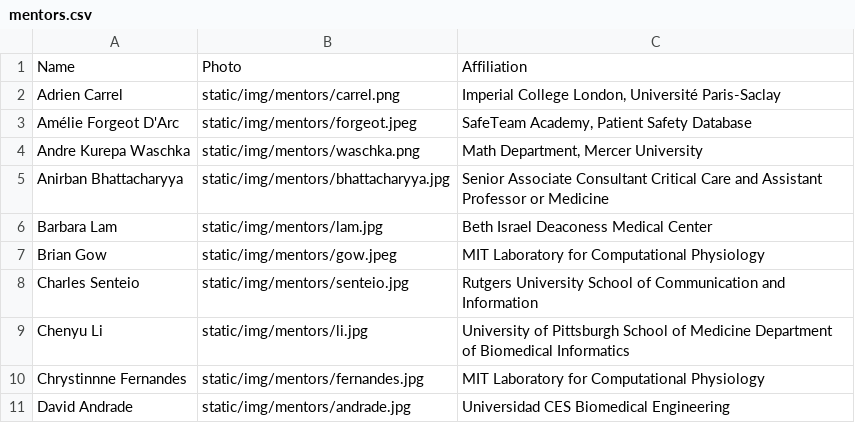
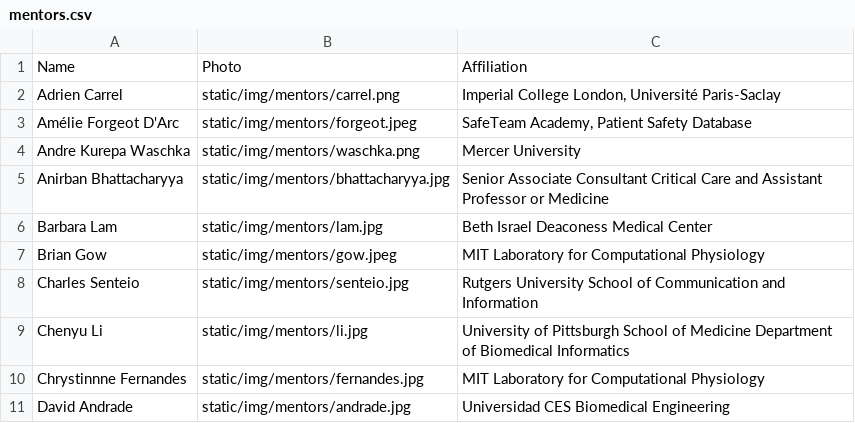
Before and after one commit to CriticalDatathon/criticaldatathon.github.io, a CSV file: data/mentors.csv, drawn as a sheet; only a part is shown.

```diff
--- a/data/mentors.csv
+++ b/data/mentors.csv
@@ -3,3 +3,3 @@ Adrien Carrel,static/img/mentors/carrel.png,"Imperial College London, Universit
 Amélie Forgeot D'Arc,static/img/mentors/forgeot.jpeg,"SafeTeam Academy, Patient Safety Database"
-Andre Kurepa Waschka,static/img/mentors/waschka.png,"Math Department, Mercer University"
+Andre Kurepa Waschka,static/img/mentors/waschka.png,"Mercer University"
 Anirban Bhattacharyya,static/img/mentors/bhattacharyya.jpg,Senior Associate Consultant Critical Care and Assistant Professor or Medicine
```
Also changed, not shown: 1 other file.
